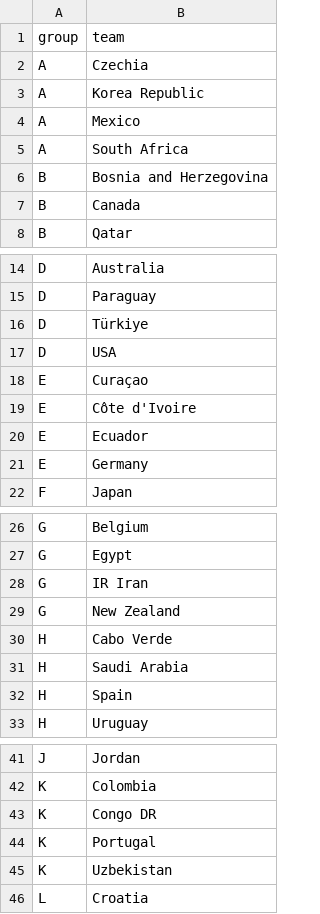
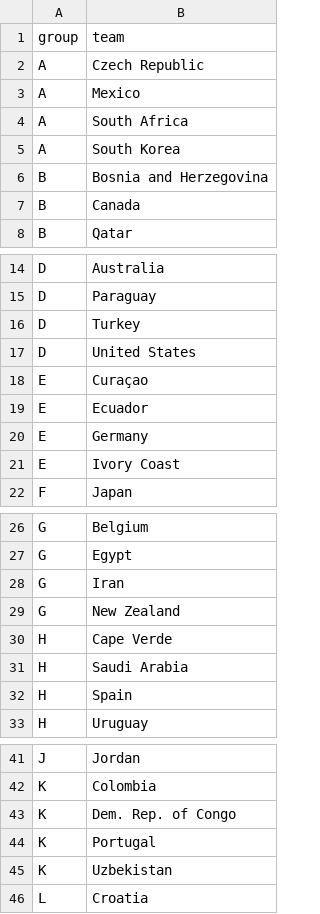
Before and after one commit to francisadebowale/Match-Outcome-Predictor, a CSV file: data/raw/world_cup_2026/groups.csv, drawn as a sheet; only a part is shown, gaps mark what is left out.

```diff
--- a/data/raw/world_cup_2026/groups.csv
+++ b/data/raw/world_cup_2026/groups.csv
@@ -1,6 +1,6 @@
 group,team
-A,Czechia
-A,Korea Republic
+A,Czech Republic
 A,Mexico
 A,South Africa
+A,South Korea
 B,Bosnia and Herzegovina
@@ -15,8 +15,8 @@ D,Australia
 D,Paraguay
-D,Türkiye
-D,USA
+D,Turkey
+D,United States
 E,Curaçao
-E,Côte d'Ivoire
 E,Ecuador
 E,Germany
+E,Ivory Coast
 F,Japan
@@ -27,5 +27,5 @@ G,Belgium
 G,Egypt
-G,IR Iran
+G,Iran
 G,New Zealand
-H,Cabo Verde
+H,Cape Verde
 H,Saudi Arabia
@@ -42,3 +42,3 @@ J,Jordan
 K,Colombia
-K,Congo DR
+K,Dem. Rep. of Congo
 K,Portugal
```
Also changed, not shown: data/processed/cleaned_world_cup_matches.csv, 3 other files.
